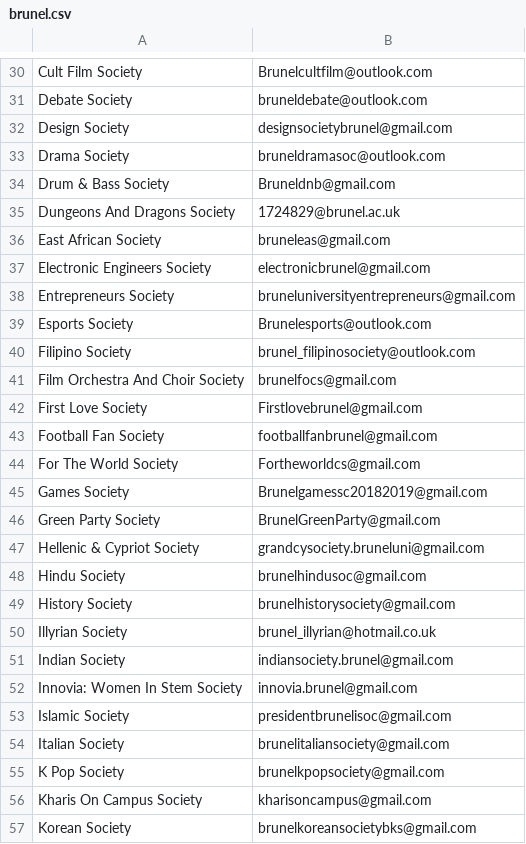
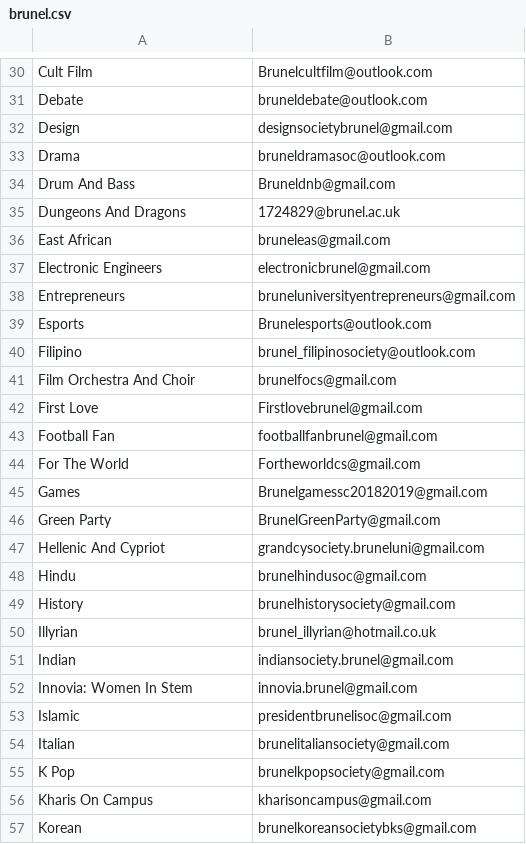
Before and after one commit to kcsoc/society-email-scrape, a CSV file: output/brunel.csv, drawn as a sheet; only a part is shown, gaps mark what is left out; the diff covers the shown part only; the diff names each change by its address in the sheet, - before the commit and + after, or states it on an @@ line.

```diff
--- a/output/brunel.csv
+++ b/output/brunel.csv
-A30: Cult Film Society
+A30: Cult Film
-A31: Debate Society
+A31: Debate
-A32: Design Society
+A32: Design
-A33: Drama Society
+A33: Drama
-A34: Drum & Bass Society
+A34: Drum And Bass
-A35: Dungeons And Dragons Society
+A35: Dungeons And Dragons
-A36: East African Society
+A36: East African
-A37: Electronic Engineers Society
+A37: Electronic Engineers
-A38: Entrepreneurs Society
+A38: Entrepreneurs
-A39: Esports Society
+A39: Esports
-A40: Filipino Society
+A40: Filipino
-A41: Film Orchestra And Choir Society
+A41: Film Orchestra And Choir
-A42: First Love Society
+A42: First Love
-A43: Football Fan Society
+A43: Football Fan
-A44: For The World Society
+A44: For The World
-A45: Games Society
+A45: Games
-A46: Green Party Society
+A46: Green Party
-A47: Hellenic & Cypriot Society
+A47: Hellenic And Cypriot
-A48: Hindu Society
+A48: Hindu
-A49: History Society
+A49: History
-A50: Illyrian Society
+A50: Illyrian
-A51: Indian Society
+A51: Indian
-A52: Innovia: Women In Stem Society
+A52: Innovia: Women In Stem
-A53: Islamic Society
+A53: Islamic
-A54: Italian Society
+A54: Italian
-A55: K Pop Society
+A55: K Pop
-A56: Kharis On Campus Society
+A56: Kharis On Campus
-A57: Korean Society
+A57: Korean
```
Also changed, not shown: 72 edited cells elsewhere in this file, output/aston.csv, output/kcl.csv, 12 other files.
